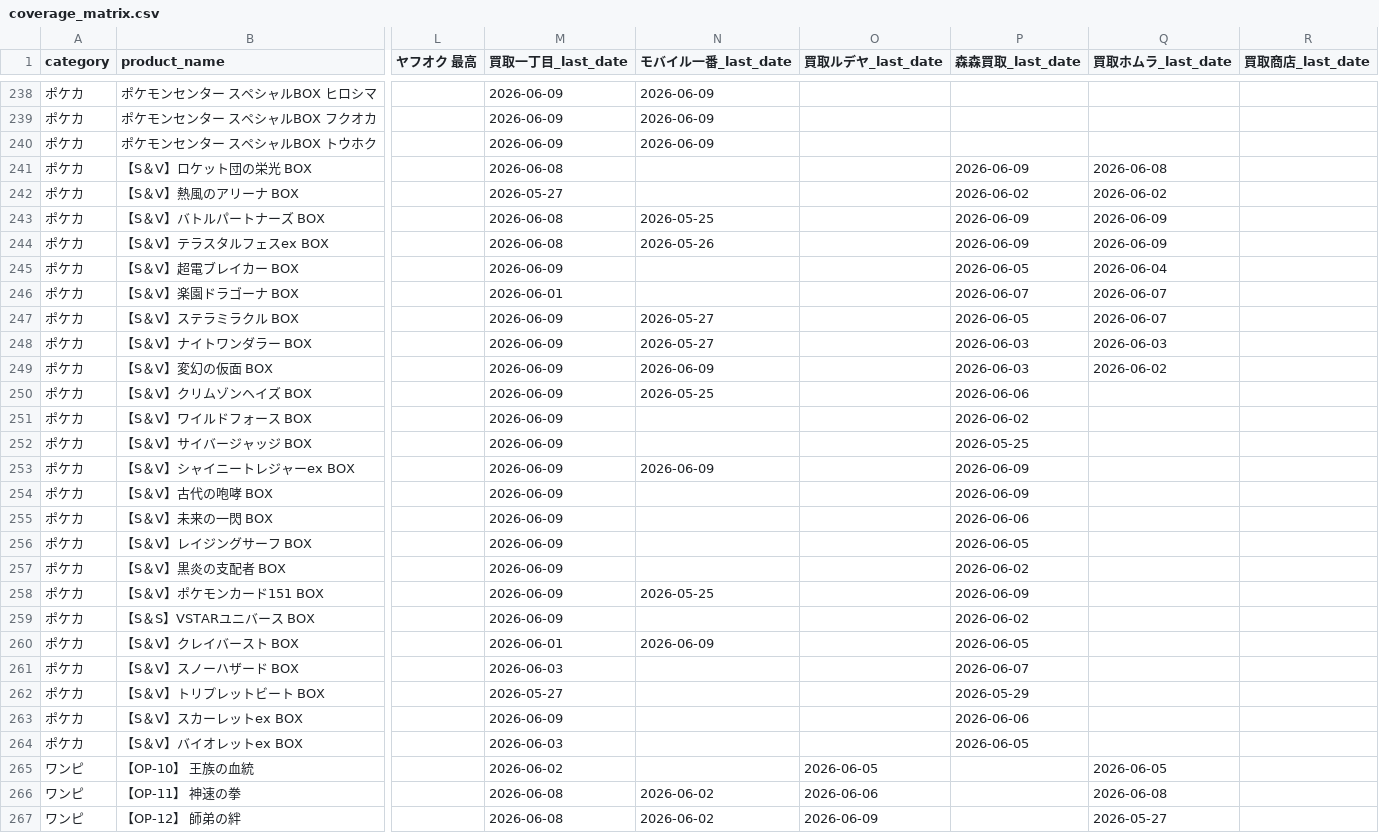
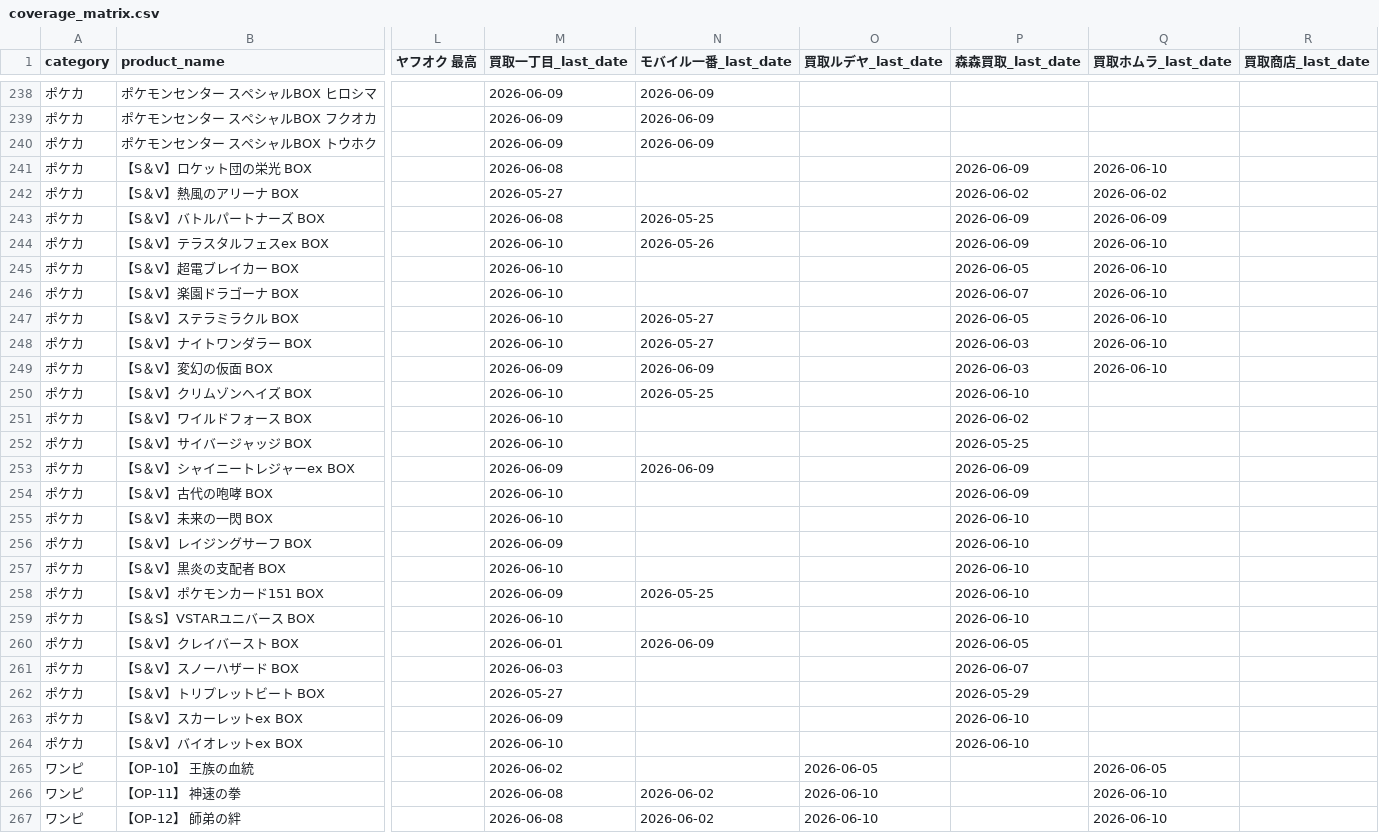
Before and after one commit to makkinngami-cmd/sedori-navi, a CSV file: reports/coverage_matrix.csv, drawn as a sheet; only a part is shown, gaps mark what is left out; the diff covers the shown part only; the diff names each change by its address in the sheet, - before the commit and + after, or states it on an @@ line.

```diff
--- a/reports/coverage_matrix.csv
+++ b/reports/coverage_matrix.csv
-Q241 (買取ホムラ_last_date): 2026-06-08
+Q241 (買取ホムラ_last_date): 2026-06-10
-M244 (買取一丁目_last_date): 2026-06-08
+M244 (買取一丁目_last_date): 2026-06-10
-Q244 (買取ホムラ_last_date): 2026-06-09
+Q244 (買取ホムラ_last_date): 2026-06-10
-M245 (買取一丁目_last_date): 2026-06-09
+M245 (買取一丁目_last_date): 2026-06-10
-Q245 (買取ホムラ_last_date): 2026-06-04
+Q245 (買取ホムラ_last_date): 2026-06-10
-M246 (買取一丁目_last_date): 2026-06-01
+M246 (買取一丁目_last_date): 2026-06-10
-Q246:Q247 (買取ホムラ_last_date): 2026-06-07
+Q246:Q247 (買取ホムラ_last_date): 2026-06-10
-M247:M248 (買取一丁目_last_date): 2026-06-09
+M247:M248 (買取一丁目_last_date): 2026-06-10
-Q248 (買取ホムラ_last_date): 2026-06-03
+Q248 (買取ホムラ_last_date): 2026-06-10
-Q249 (買取ホムラ_last_date): 2026-06-02
+Q249 (買取ホムラ_last_date): 2026-06-10
-M250:M252 (買取一丁目_last_date): 2026-06-09
+M250:M252 (買取一丁目_last_date): 2026-06-10
-P250 (森森買取_last_date): 2026-06-06
+P250 (森森買取_last_date): 2026-06-10
-M254:M255 (買取一丁目_last_date): 2026-06-09
+M254:M255 (買取一丁目_last_date): 2026-06-10
-P255 (森森買取_last_date): 2026-06-06
+P255 (森森買取_last_date): 2026-06-10
-P256 (森森買取_last_date): 2026-06-05
+P256 (森森買取_last_date): 2026-06-10
-M257 (買取一丁目_last_date): 2026-06-09
+M257 (買取一丁目_last_date): 2026-06-10
-P257 (森森買取_last_date): 2026-06-02
+P257 (森森買取_last_date): 2026-06-10
-P258 (森森買取_last_date): 2026-06-09
+P258 (森森買取_last_date): 2026-06-10
-M259 (買取一丁目_last_date): 2026-06-09
+M259 (買取一丁目_last_date): 2026-06-10
-P259 (森森買取_last_date): 2026-06-02
+P259 (森森買取_last_date): 2026-06-10
-P263 (森森買取_last_date): 2026-06-06
+P263 (森森買取_last_date): 2026-06-10
-M264 (買取一丁目_last_date): 2026-06-03
+M264 (買取一丁目_last_date): 2026-06-10
-P264 (森森買取_last_date): 2026-06-05
+P264 (森森買取_last_date): 2026-06-10
-O266 (買取ルデヤ_last_date): 2026-06-06
+O266 (買取ルデヤ_last_date): 2026-06-10
-Q266 (買取ホムラ_last_date): 2026-06-08
+Q266 (買取ホムラ_last_date): 2026-06-10
-O267 (買取ルデヤ_last_date): 2026-06-09
+O267 (買取ルデヤ_last_date): 2026-06-10
-Q267 (買取ホムラ_last_date): 2026-05-27
+Q267 (買取ホムラ_last_date): 2026-06-10
```
Also changed, not shown: 154 edited cells elsewhere in this file, 5 other files.
